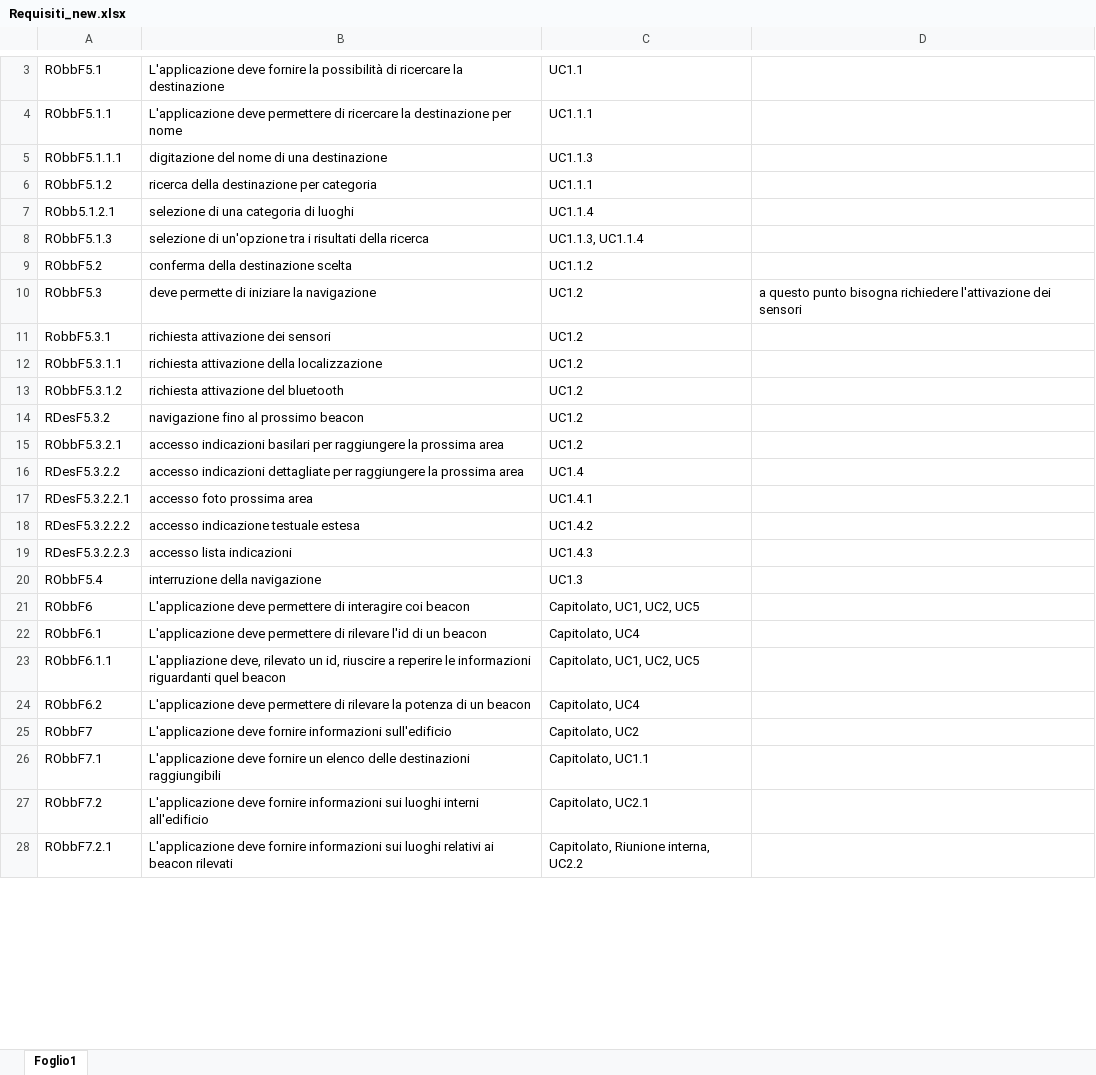
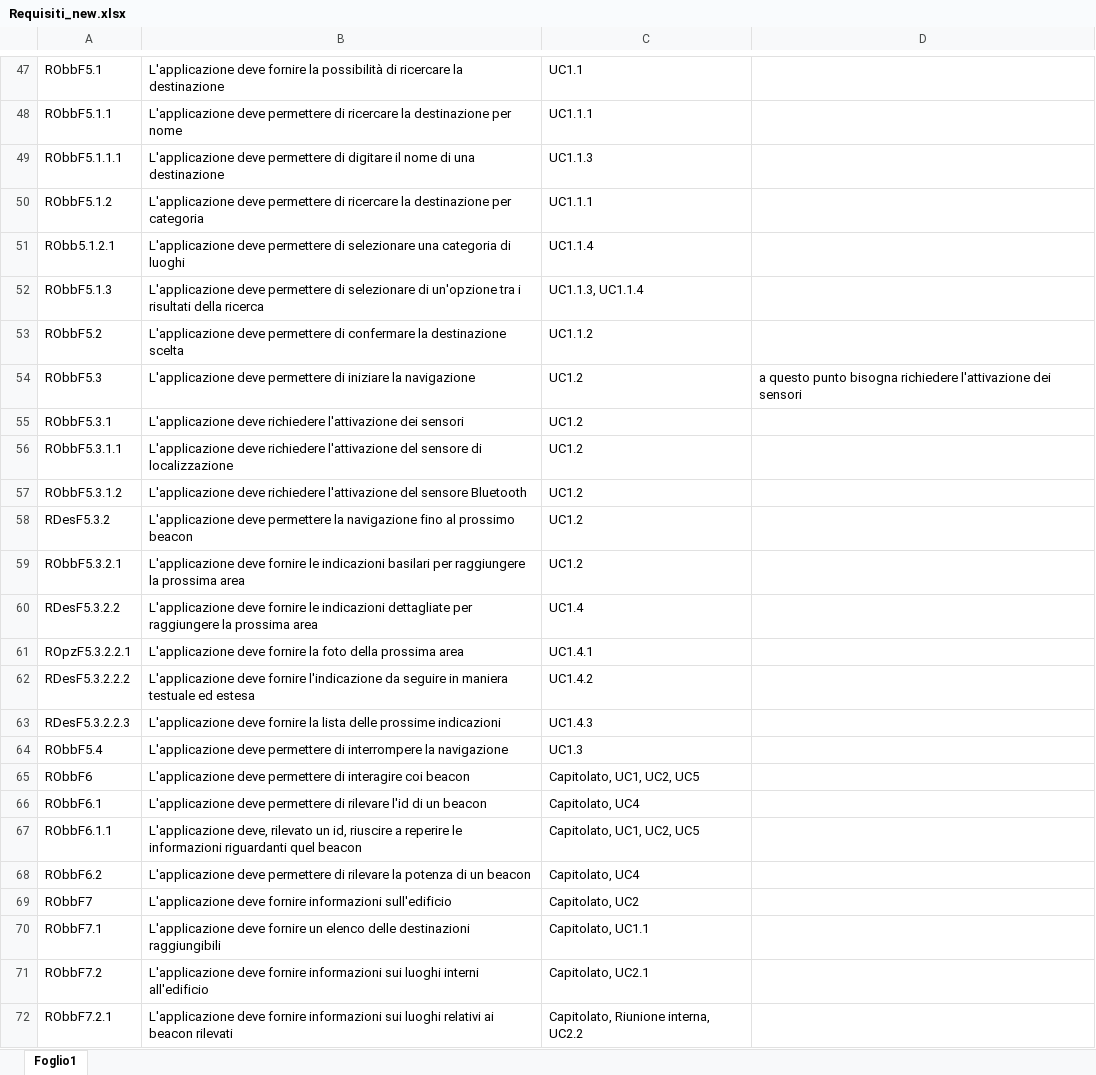
Before and after one commit to LeafSWE/Leaf, an Excel workbook: Documents/RR/ExternalDocuments/AnalisiDeiRequisiti/requisiti/Requisiti_new.xlsx, sheet Foglio1, drawn as a sheet; only a part is shown, gaps mark what is left out; values as stored, in another font and other column widths than the file's, no borders; addresses are those after the commit; the diff covers the shown part only; the diff names each change by its address in the sheet, - before the commit and + after, or states it on an @@ line.

```diff
--- a/Documents/RR/ExternalDocuments/AnalisiDeiRequisiti/requisiti/Requisiti_new.xlsx (sheet Foglio1)
+++ b/Documents/RR/ExternalDocuments/AnalisiDeiRequisiti/requisiti/Requisiti_new.xlsx (sheet Foglio1)
-B49: digitazione del nome di…
+B49: L'applicazione deve permettere di digitare il nome di…
-B50: ricerca della destinazione per…
+B50: L'applicazione deve permettere di ricercare la destinazione per…
-B51: selezione di una categoria…
+B51: L'applicazione deve permettere di selezionare una categoria…
-B52: selezione di un'opzione…
+B52: L'applicazione deve permettere di selezionare di un'opzione…
-B53: conferma della destinazione scelta
+B53: L'applicazione deve permettere di confermare la destinazione scelta
-B54: deve permette di iniziare…
+B54: L'applicazione deve permettere di iniziare…
-A55: RobbF5.3.1
+A55: RObbF5.3.1
-B55: richiesta attivazione dei sensori
+B55: L'applicazione deve richiedere l'attivazione dei sensori
-B56: richiesta attivazione della localizzazione
+B56: L'applicazione deve richiedere l'attivazione del sensore di localizzazione
-B57: richiesta attivazione del bluetooth
+B57: L'applicazione deve richiedere l'attivazione del sensore Bluetooth
-B58: navigazione fino…
+B58: L'applicazione deve permettere la navigazione fino…
-B59: accesso indicazioni basilari…
+B59: L'applicazione deve fornire le indicazioni basilari…
-B60: accesso indicazioni dettagliate…
+B60: L'applicazione deve fornire le indicazioni dettagliate…
-A61: RDesF5.3.2.2.1
+A61: ROpzF5.3.2.2.1
-B61: accesso foto prossima area
+B61: L'applicazione deve fornire la foto della prossima area
-B62: accesso indicazione testuale estesa
+B62: L'applicazione deve fornire l'indicazione da seguire in maniera testuale ed estesa
-B63: accesso lista indicazioni
+B63: L'applicazione deve fornire la lista delle prossime indicazioni
-B64: interruzione della navigazione
+B64: L'applicazione deve permettere di interrompere la navigazione
-B67: L'appliazione deve, rilevato…
+B67: L'applicazione deve, rilevato…
```
Also changed, not shown: 58 added rows, 7 removed rows and 39 edited cells elsewhere in this sheet, 3 other files.
